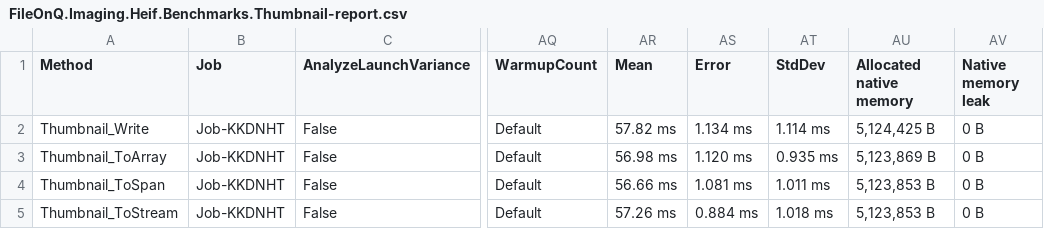
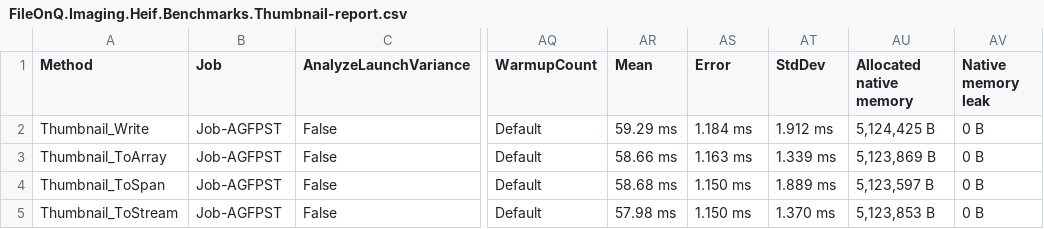
Before and after one commit to FileOnQ/Imaging.Heif, a CSV file: benchmarks/results/thumbnail.net5.0/FileOnQ.Imaging.Heif.Benchmarks.Thumbnail-report.csv, drawn as a sheet; only a part is shown, gaps mark what is left out; the diff names each change by its address in the sheet, - before the commit and + after, or states it on an @@ line.

```diff
--- a/benchmarks/results/thumbnail.net5.0/FileOnQ.Imaging.Heif.Benchmarks.Thumbnail-report.csv
+++ b/benchmarks/results/thumbnail.net5.0/FileOnQ.Imaging.Heif.Benchmarks.Thumbnail-report.csv
-B2:B5 (Job): Job-KKDNHT
+B2:B5 (Job): Job-AGFPST
-AR2 (Mean): 57.82 ms
+AR2 (Mean): 59.29 ms
-AS2 (Error): 1.134 ms
+AS2 (Error): 1.184 ms
-AT2 (StdDev): 1.114 ms
+AT2 (StdDev): 1.912 ms
-AR3 (Mean): 56.98 ms
+AR3 (Mean): 58.66 ms
-AS3 (Error): 1.120 ms
+AS3 (Error): 1.163 ms
-AT3 (StdDev): 0.935 ms
+AT3 (StdDev): 1.339 ms
-AR4 (Mean): 56.66 ms
+AR4 (Mean): 58.68 ms
-AS4 (Error): 1.081 ms
+AS4 (Error): 1.150 ms
-AT4 (StdDev): 1.011 ms
+AT4 (StdDev): 1.889 ms
-AU4 (Allocated native memory): 5,123,853 B
+AU4 (Allocated native memory): 5,123,597 B
-AR5 (Mean): 57.26 ms
+AR5 (Mean): 57.98 ms
-AS5 (Error): 0.884 ms
+AS5 (Error): 1.150 ms
-AT5 (StdDev): 1.018 ms
+AT5 (StdDev): 1.370 ms
```
Also changed, not shown: benchmarks/results/primary.net48/FileOnQ.Imaging.Heif.Benchmarks.PrimaryImage-report.csv, benchmarks/results/primary.net5.0/FileOnQ.Imaging.Heif.Benchmarks.PrimaryImage-report.csv, 21 other files.
